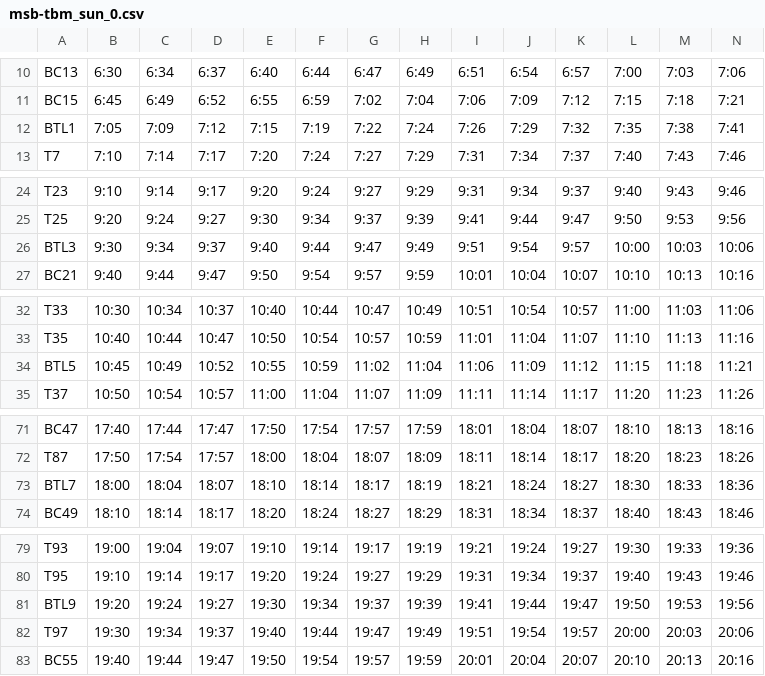
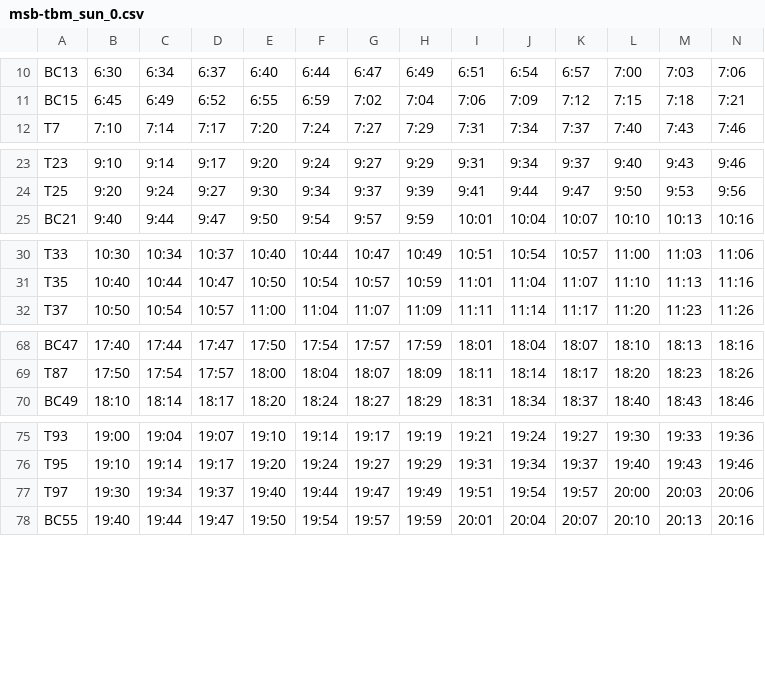
Before and after one commit to justjkk/chennai-rail-gtfs, a CSV file: source/msb-tbm_sun_0.csv, drawn as a sheet; only a part is shown, gaps mark what is left out; rows hold the shown columns only; the diff covers the shown part only; the diff names each change by its address in the sheet, - before the commit and + after, or states it on an @@ line.

```diff
--- a/source/msb-tbm_sun_0.csv
+++ b/source/msb-tbm_sun_0.csv
-row 12: BTL1 | 7:05 | 7:09 | 7:12 | 7:15 | 7:19 | 7:22 | 7:24 | 7:26 | 7:29 | 7:32 | 7:35 | 7:38 | 7:41
-row 26: BTL3 | 9:30 | 9:34 | 9:37 | 9:40 | 9:44 | 9:47 | 9:49 | 9:51 | 9:54 | 9:57 | 10:00 | 10:03 | 10:06
-row 34: BTL5 | 10:45 | 10:49 | 10:52 | 10:55 | 10:59 | 11:02 | 11:04 | 11:06 | 11:09 | 11:12 | 11:15 | 11:18 | 11:21
-row 73: BTL7 | 18:00 | 18:04 | 18:07 | 18:10 | 18:14 | 18:17 | 18:19 | 18:21 | 18:24 | 18:27 | 18:30 | 18:33 | 18:36
-row 81: BTL9 | 19:20 | 19:24 | 19:27 | 19:30 | 19:34 | 19:37 | 19:39 | 19:41 | 19:44 | 19:47 | 19:50 | 19:53 | 19:56
```
Also changed, not shown: 1 removed row elsewhere in this file, source/msb-tbm_sun_1.csv, source/msb-tbm_wds_0.csv, 19 other files.
